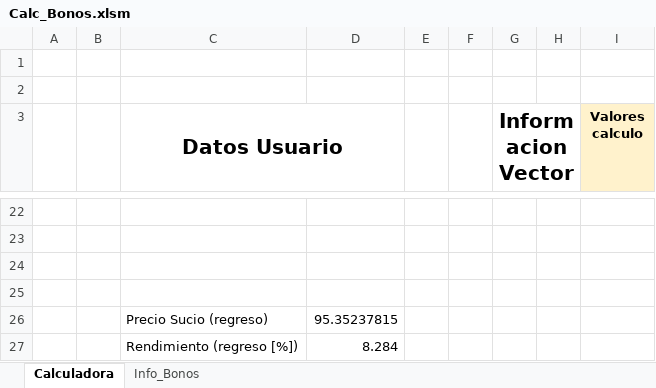
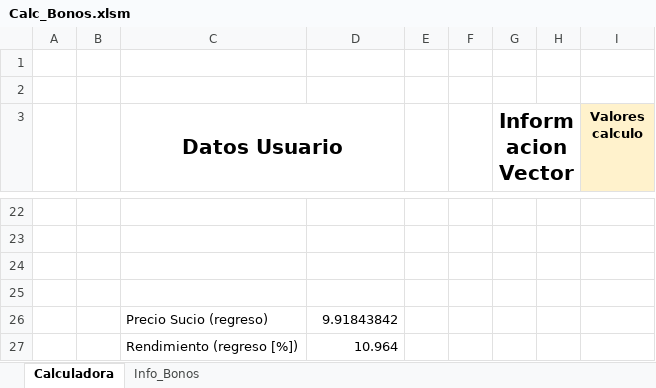
Before and after one commit to JCSR2022/Calculadoras_Financieras, an Excel workbook: Calc_Bonos.xlsm, sheet Calculadora, drawn as a sheet; only a part is shown, gaps mark what is left out; values as stored, in another font and other column widths than the file's, no borders; charts and pictures not drawn; the diff covers the shown part only; the diff names each change by its address in the sheet, - before the commit and + after, or states it on an @@ line.

```diff
--- a/Calc_Bonos.xlsm (sheet Calculadora)
+++ b/Calc_Bonos.xlsm (sheet Calculadora)
-D26: 95.35237815
+D26: 9.91843842
-D27: 8.284
+D27: 10.964
```
Also changed, not shown: 11 added rows, 11 removed rows, 8 edited cells and cell formats elsewhere in this sheet, sheet Info_Bonos, hidden cells, 8 other files.
